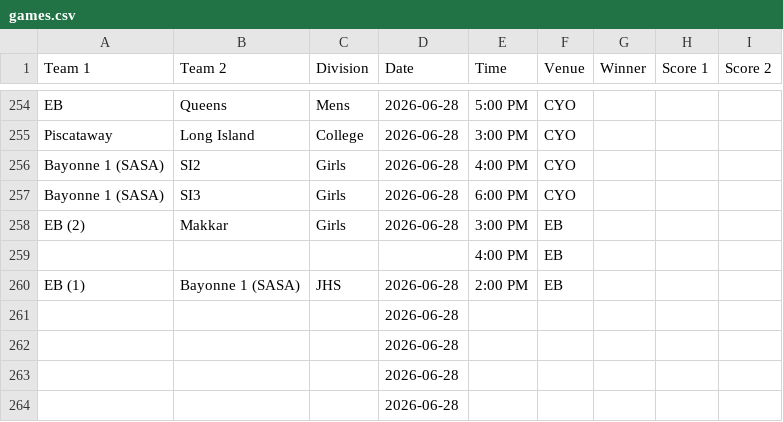
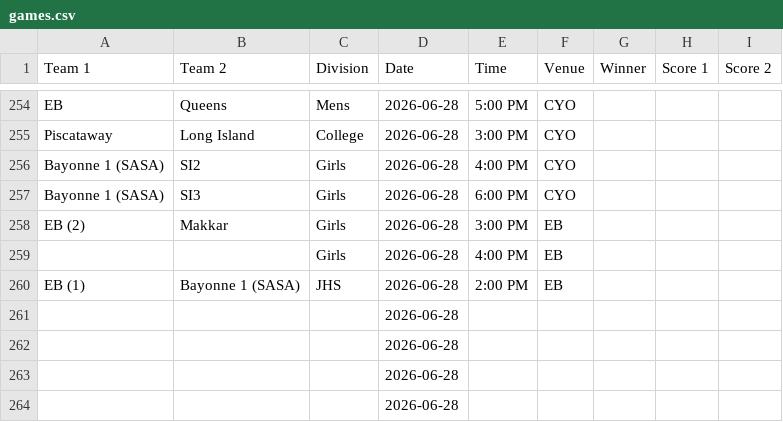
Before and after one commit to nacopticleague/full-schedule-homepage, a CSV file: data/games.csv, drawn as a sheet; only a part is shown, gaps mark what is left out.

Commit message:
Update data/games.csv from Google Sheet

```diff
--- a/data/games.csv
+++ b/data/games.csv
@@ -258,3 +258,3 @@ Bayonne 1 (SASA),SI3,Girls,2026-06-28,6:00 PM,CYO,,,
 EB (2),Makkar,Girls,2026-06-28,3:00 PM,EB,,,
-,,,,4:00 PM,EB,,,
+,,Girls,2026-06-28,4:00 PM,EB,,,
 EB (1),Bayonne 1 (SASA),JHS,2026-06-28,2:00 PM,EB,,,
```
